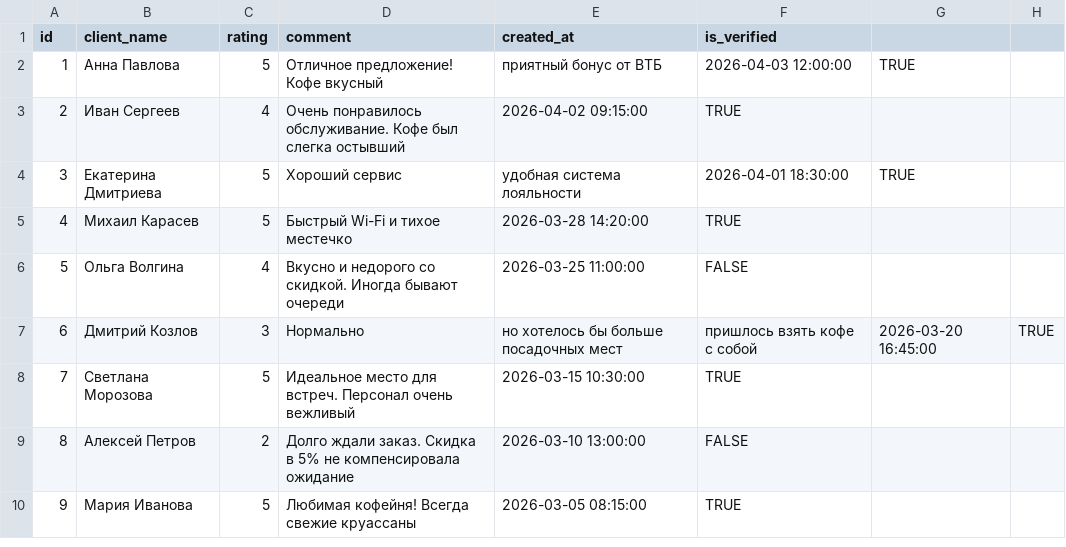
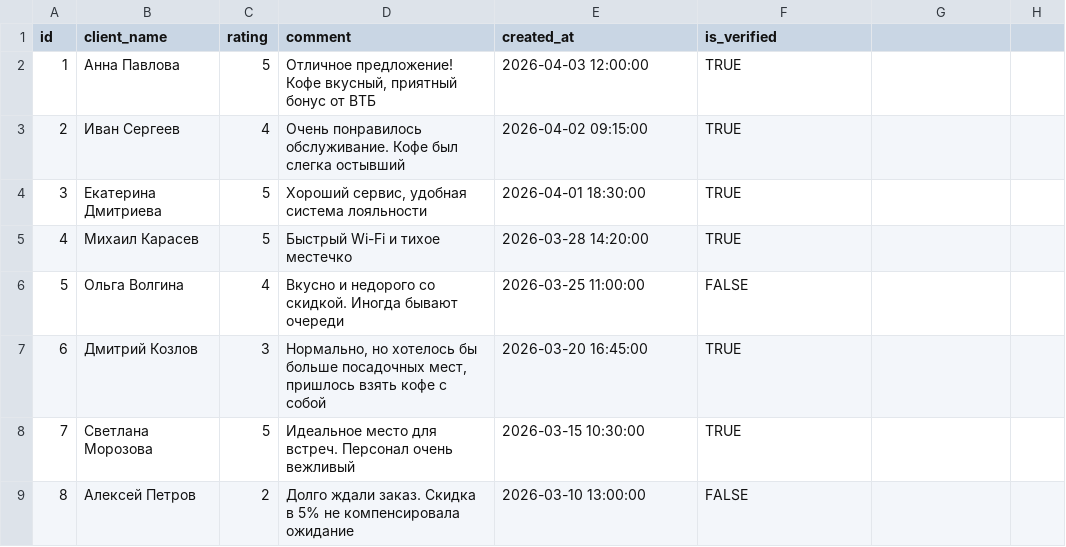
Before and after one commit to mtitenko5/smart_map_vtb, a CSV file: business_reviews.csv, drawn as a sheet; only a part is shown; the shorter side is filled out with more unchanged rows; the diff names each change by its address in the sheet, - before the commit and + after, or states it on an @@ line.

Commit message:
Update business_reviews.csv

```diff
--- a/business_reviews.csv
+++ b/business_reviews.csv
-D2 (comment): …предложение! Кофе вкусный
+D2 (comment): …предложение! Кофе вкусный, приятный бонус от ВТБ
-E2 (created_at): приятный бонус от ВТБ
+E2 (created_at): 2026-04-03 12:00:00
-F2 (is_verified): 2026-04-03 12:00:00
+F2 (is_verified): TRUE
-G2: TRUE
+G2: (empty)
-D4 (comment): Хороший сервис
+D4 (comment): Хороший сервис, удобная система лояльности
-E4 (created_at): удобная система лояльности
+E4 (created_at): 2026-04-01 18:30:00
-F4 (is_verified): 2026-04-01 18:30:00
+F4 (is_verified): TRUE
-G4: TRUE
+G4: (empty)
-D7 (comment): Нормально
+D7 (comment): Нормально, но хотелось бы больше посадочных мест, пришлось взять кофе с собой
-E7 (created_at): но хотелось бы больше посадочных мест
+E7 (created_at): 2026-03-20 16:45:00
-F7 (is_verified): пришлось взять кофе с собой
+F7 (is_verified): TRUE
-G7: 2026-03-20 16:45:00
+G7: (empty)
-H7: TRUE
+H7: (empty)
```
